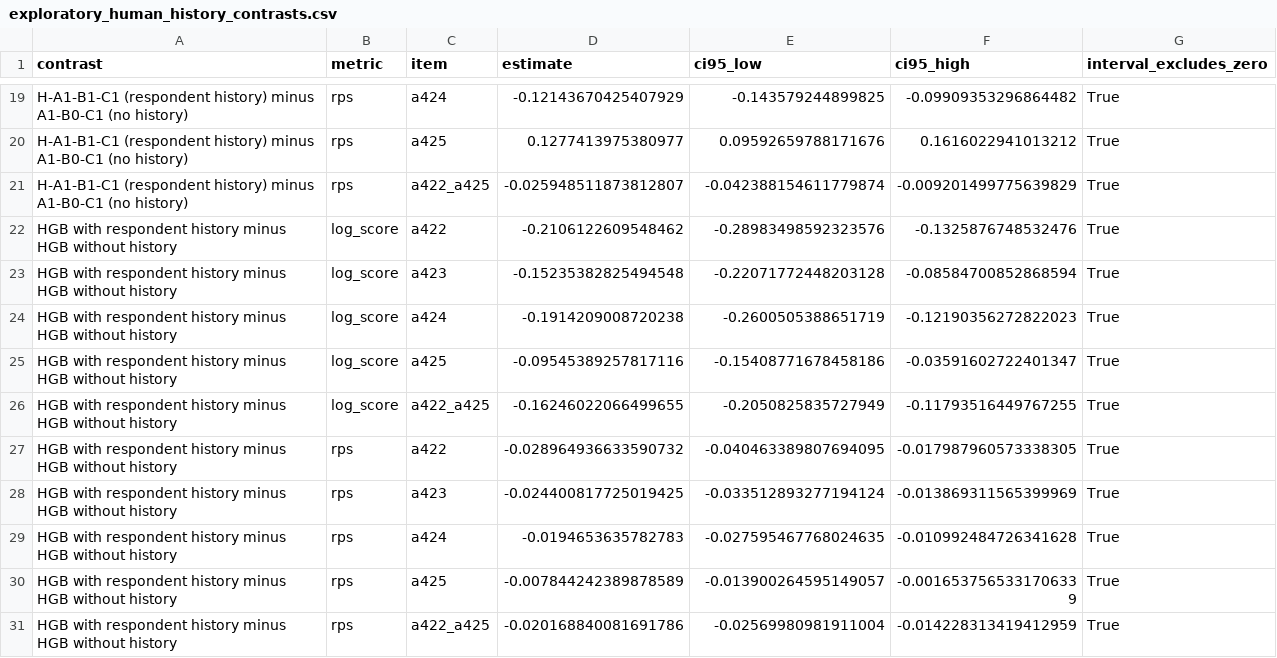
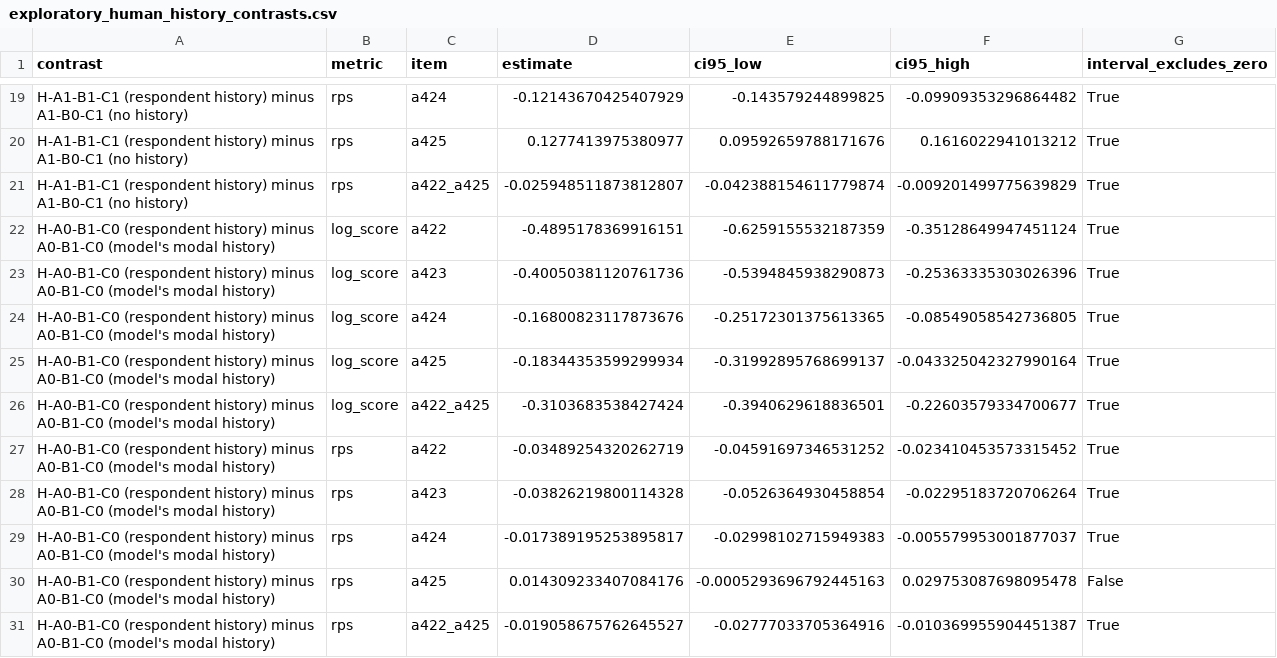
Before and after one commit to 4b8wsfdk7y-cloud/cgss-gender-attitude-llm-audit, a CSV file: output/v2/exploratory_human_history_contrasts.csv, drawn as a sheet; only a part is shown, gaps mark what is left out; the shorter side is filled out with more unchanged rows; the diff covers the shown part only; the diff names each change by its address in the sheet, - before the commit and + after, or states it on an @@ line.

```diff
--- a/output/v2/exploratory_human_history_contrasts.csv
+++ b/output/v2/exploratory_human_history_contrasts.csv
+row 22: H-A0-B1-C0 (respondent history) minus A0-B1-C0 (model's modal history) | log_score | a422 | -0.4895178369916151 | -0.6259155532187359 | -0.35128649947451124 | True
+row 23: H-A0-B1-C0 (respondent history) minus A0-B1-C0 (model's modal history) | log_score | a423 | -0.40050381120761736 | -0.5394845938290873 | -0.25363335303026396 | True
+row 24: H-A0-B1-C0 (respondent history) minus A0-B1-C0 (model's modal history) | log_score | a424 | -0.16800823117873676 | -0.25172301375613365 | -0.08549058542736805 | True
+row 25: H-A0-B1-C0 (respondent history) minus A0-B1-C0 (model's modal history) | log_score | a425 | -0.18344353599299934 | -0.31992895768699137 | -0.043325042327990164 | True
+row 26: H-A0-B1-C0 (respondent history) minus A0-B1-C0 (model's modal history) | log_score | a422_a425 | -0.3103683538427424 | -0.3940629618836501 | -0.22603579334700677 | True
+row 27: H-A0-B1-C0 (respondent history) minus A0-B1-C0 (model's modal history) | rps | a422 | -0.03489254320262719 | -0.04591697346531252 | -0.023410453573315452 | True
+row 28: H-A0-B1-C0 (respondent history) minus A0-B1-C0 (model's modal history) | rps | a423 | -0.03826219800114328 | -0.0526364930458854 | -0.02295183720706264 | True
+row 29: H-A0-B1-C0 (respondent history) minus A0-B1-C0 (model's modal history) | rps | a424 | -0.017389195253895817 | -0.02998102715949383 | -0.005579953001877037 | True
+row 30: H-A0-B1-C0 (respondent history) minus A0-B1-C0 (model's modal history) | rps | a425 | 0.014309233407084176 | -0.0005293696792445163 | 0.029753087698095478 | False
+row 31: H-A0-B1-C0 (respondent history) minus A0-B1-C0 (model's modal history) | rps | a422_a425 | -0.019058675762645527 | -0.02777033705364916 | -0.010369955904451387 | True
```
Also changed, not shown: 10 added rows elsewhere in this file, output/v2/exploratory_history_dependence.csv, output/v2/exploratory_human_history_calibration.csv, 7 other files.
